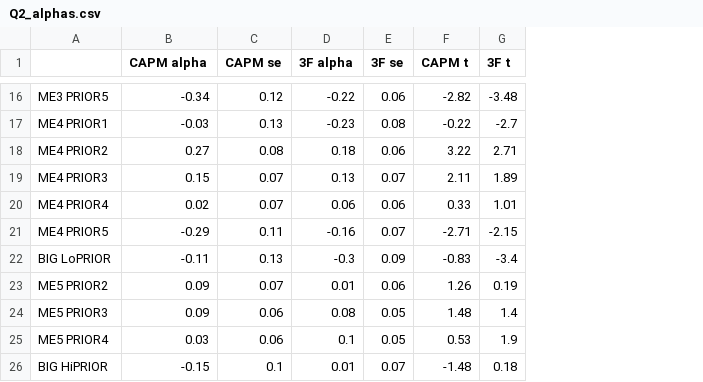
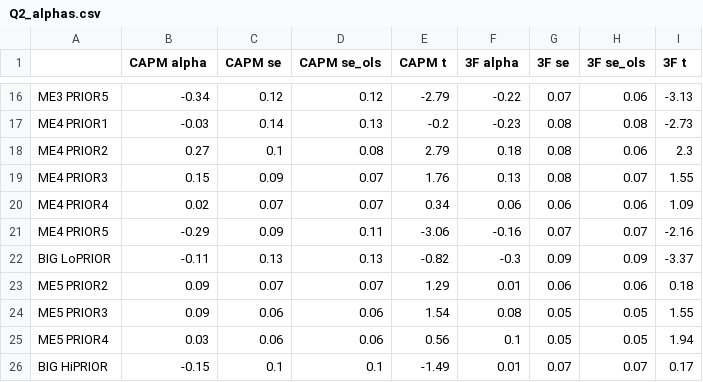
Before and after one commit to bashkip/Asset_P_1, a CSV file: output/Q2_alphas.csv, drawn as a sheet; only a part is shown, gaps mark what is left out; removed rows and columns are numbered as before the commit, all else as after; the diff covers the shown part only; the diff names each change by its address in the sheet, - before the commit and + after, or states it on an @@ line.

```diff
--- a/output/Q2_alphas.csv
+++ b/output/Q2_alphas.csv
+column D (CAPM se_ols), rows 16-26: 0.12 | 0.13 | 0.08 | 0.07 | 0.07 | 0.11 | 0.13 | 0.07 | 0.06 | 0.06 | 0.1
+column E (CAPM t), rows 16-26: -2.79 | -0.2 | 2.79 | 1.76 | 0.34 | -3.06 | -0.82 | 1.29 | 1.54 | 0.56 | -1.49
-column F (CAPM t), rows 16-26: -2.82 | -0.22 | 3.22 | 2.11 | 0.33 | -2.71 | -0.83 | 1.26 | 1.48 | 0.53 | -1.48
+column H (3F se_ols), rows 16-26: 0.06 | 0.08 | 0.06 | 0.07 | 0.06 | 0.07 | 0.09 | 0.06 | 0.05 | 0.05 | 0.07
-G16 (3F se): 0.06
+G16 (3F se): 0.07
-I16 (3F t): -3.48
+I16 (3F t): -3.13
-C17 (CAPM se): 0.13
+C17 (CAPM se): 0.14
-I17 (3F t): -2.7
+I17 (3F t): -2.73
-C18 (CAPM se): 0.08
+C18 (CAPM se): 0.1
-G18 (3F se): 0.06
+G18 (3F se): 0.08
-I18 (3F t): 2.71
+I18 (3F t): 2.3
-C19 (CAPM se): 0.07
+C19 (CAPM se): 0.09
-G19 (3F se): 0.07
+G19 (3F se): 0.08
-I19 (3F t): 1.89
+I19 (3F t): 1.55
-I20 (3F t): 1.01
+I20 (3F t): 1.09
-C21 (CAPM se): 0.11
+C21 (CAPM se): 0.09
-I21 (3F t): -2.15
+I21 (3F t): -2.16
-I22 (3F t): -3.4
+I22 (3F t): -3.37
-I23 (3F t): 0.19
+I23 (3F t): 0.18
-I24 (3F t): 1.4
+I24 (3F t): 1.55
-I25 (3F t): 1.9
+I25 (3F t): 1.94
-I26 (3F t): 0.18
+I26 (3F t): 0.17
```
Also changed, not shown: 32 edited cells elsewhere in this file, output/Q2_summary.csv, 7 other files.
